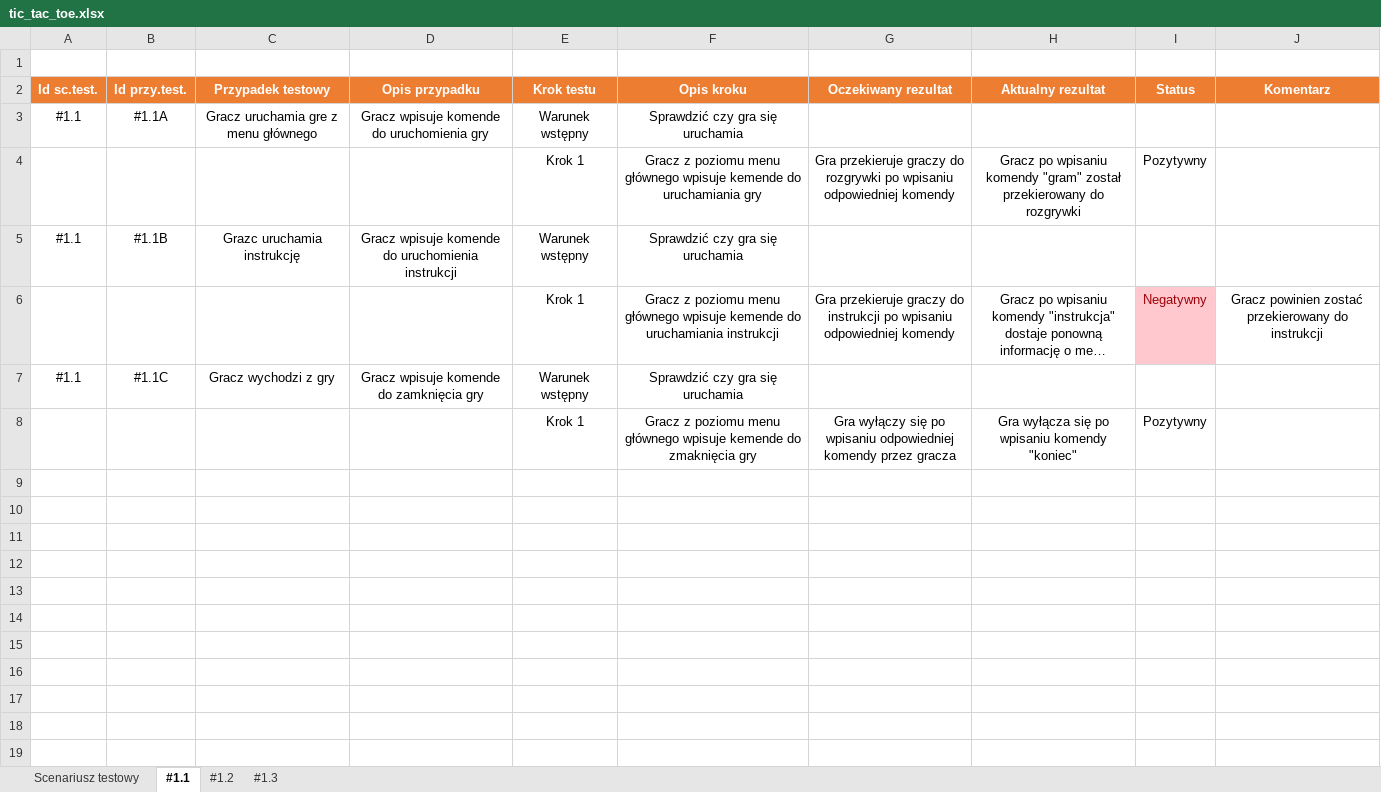
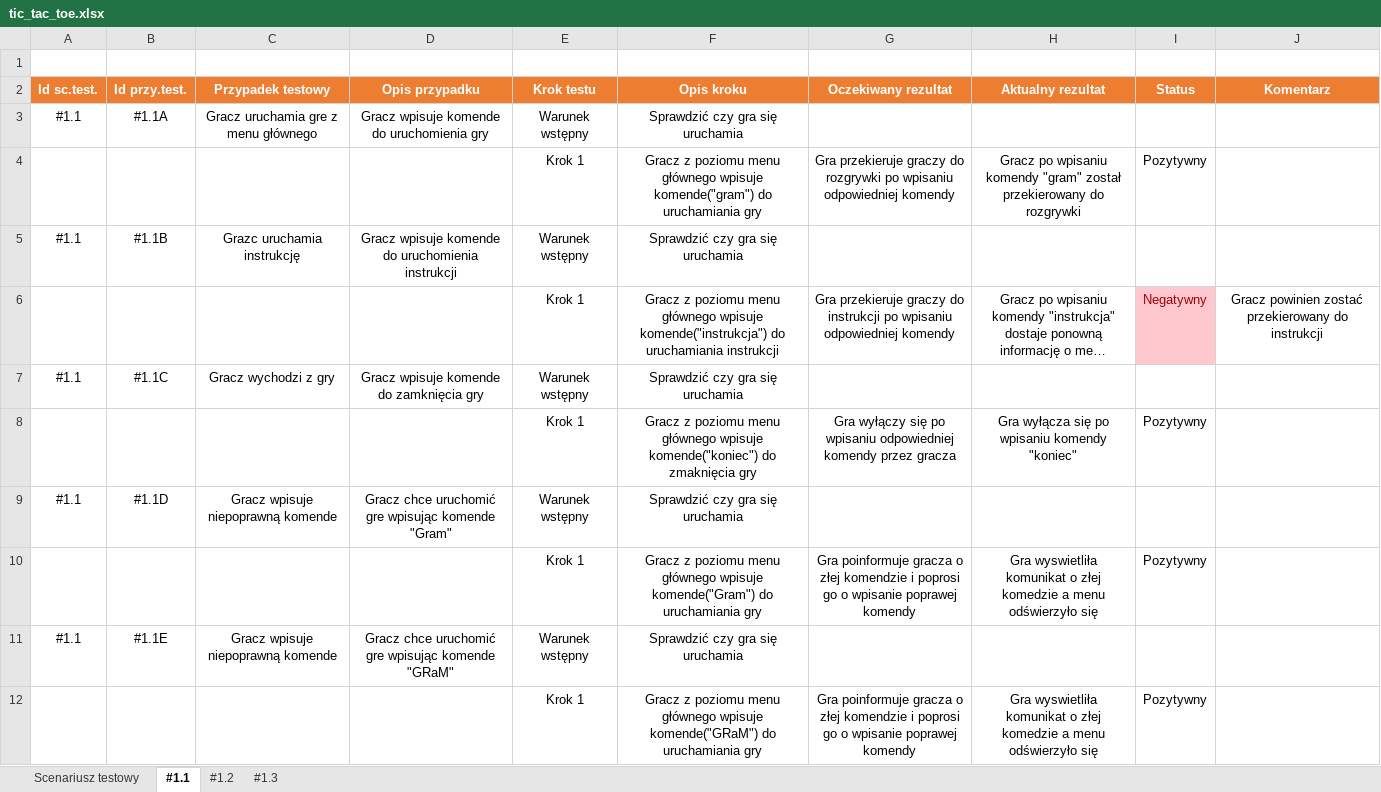
Before and after one commit to JakubLodonDev/tictactoe, an Excel workbook: doc/test scenarios/tic_tac_toe.xlsx, sheet #1.1, drawn as a sheet; only a part is shown; long unchanged cells end in …; values as stored, in another font and other column widths than the file's, no borders; table styles not drawn; the diff covers the shown part only; the diff names each change by its address in the sheet, - before the commit and + after, or states it on an @@ line.

```diff
--- a/doc/test scenarios/tic_tac_toe.xlsx (sheet #1.1)
+++ b/doc/test scenarios/tic_tac_toe.xlsx (sheet #1.1)
-F4 (Opis kroku): …głównego wpisuje kemende do uruchamiania…
+F4 (Opis kroku): …głównego wpisuje komende("gram") do uruchamiania…
-F6 (Opis kroku): …głównego wpisuje kemende do uruchamiania…
+F6 (Opis kroku): …głównego wpisuje komende("instrukcja") do uruchamiania…
-F8 (Opis kroku): …głównego wpisuje kemende do zmaknięcia…
+F8 (Opis kroku): …głównego wpisuje komende("koniec") do zmaknięcia…
+row 9: #1.1 | #1.1D | Gracz wpisuje niepoprawną komende | Gracz chce uruchomić gre wpisując komende "Gram" | Warunek wstępny | Sprawdzić czy gra się uruchamia
+row 10:  |  |  |  | Krok 1 | Gracz z poziomu menu głównego wpisuje komende("Gram") do uruchamiania gry | Gra poinformuje gracza o złej komendzie i poprosi go o wpisanie poprawej komendy | Gra wyswietliła komunikat o złej komedzie a menu odświerzyło się | Pozytywny
+row 11: #1.1 | #1.1E | Gracz wpisuje niepoprawną komende | Gracz chce uruchomić gre wpisując komende "GRaM" | Warunek wstępny | Sprawdzić czy gra się uruchamia
+row 12:  |  |  |  | Krok 1 | Gracz z poziomu menu głównego wpisuje komende("GRaM") do uruchamiania gry | Gra poinformuje gracza o złej komendzie i poprosi go o wpisanie poprawej komendy | Gra wyswietliła komunikat o złej komedzie a menu odświerzyło się | Pozytywny
```
Also changed, not shown: 8 added rows elsewhere in this sheet, sheet #1.2, sheet Scenariusz testowy.
